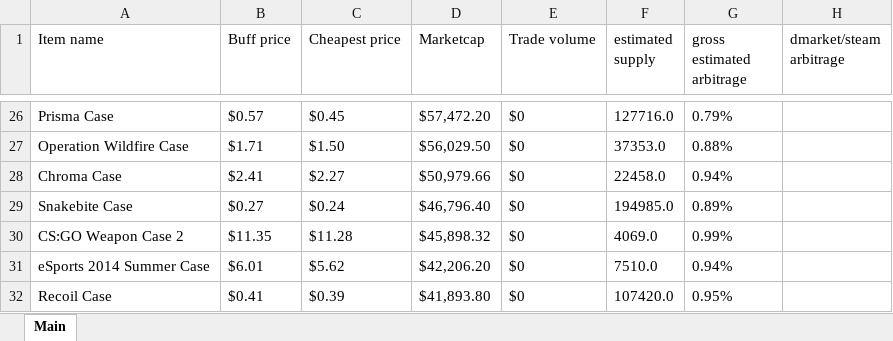
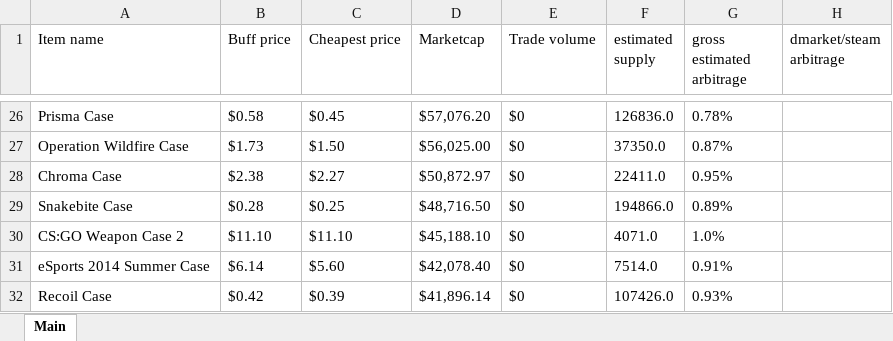
Before and after one commit to felixzabb/pricmpire_web_scraper, an Excel workbook: [3]any_run_saves/onlycases.xlsx, sheet Main, drawn as a sheet; only a part is shown, gaps mark what is left out; values as stored, in another font and other column widths than the file's, no borders; the diff covers the shown part only; the diff names each change by its address in the sheet, - before the commit and + after, or states it on an @@ line.

```diff
--- a/[3]any_run_saves/onlycases.xlsx (sheet Main)
+++ b/[3]any_run_saves/onlycases.xlsx (sheet Main)
-B26 (Buff price): $0.57
+B26 (Buff price): $0.58
-D26 (Marketcap): $57,472.20
+D26 (Marketcap): $57,076.20
-F26 (estimated supply): 127716.0
+F26 (estimated supply): 126836.0
-G26 (gross estimated arbitrage): 0.79%
+G26 (gross estimated arbitrage): 0.78%
-B27 (Buff price): $1.71
+B27 (Buff price): $1.73
-D27 (Marketcap): $56,029.50
+D27 (Marketcap): $56,025.00
-F27 (estimated supply): 37353.0
+F27 (estimated supply): 37350.0
-G27 (gross estimated arbitrage): 0.88%
+G27 (gross estimated arbitrage): 0.87%
-B28 (Buff price): $2.41
+B28 (Buff price): $2.38
-D28 (Marketcap): $50,979.66
+D28 (Marketcap): $50,872.97
-F28 (estimated supply): 22458.0
+F28 (estimated supply): 22411.0
-G28 (gross estimated arbitrage): 0.94%
+G28 (gross estimated arbitrage): 0.95%
-B29 (Buff price): $0.27
+B29 (Buff price): $0.28
-C29 (Cheapest price): $0.24
+C29 (Cheapest price): $0.25
-D29 (Marketcap): $46,796.40
+D29 (Marketcap): $48,716.50
-F29 (estimated supply): 194985.0
+F29 (estimated supply): 194866.0
-B30 (Buff price): $11.35
+B30 (Buff price): $11.10
-C30 (Cheapest price): $11.28
+C30 (Cheapest price): $11.10
-D30 (Marketcap): $45,898.32
+D30 (Marketcap): $45,188.10
-F30 (estimated supply): 4069.0
+F30 (estimated supply): 4071.0
-G30 (gross estimated arbitrage): 0.99%
+G30 (gross estimated arbitrage): 1.0%
-B31 (Buff price): $6.01
+B31 (Buff price): $6.14
-C31 (Cheapest price): $5.62
+C31 (Cheapest price): $5.60
-D31 (Marketcap): $42,206.20
+D31 (Marketcap): $42,078.40
-F31 (estimated supply): 7510.0
+F31 (estimated supply): 7514.0
-G31 (gross estimated arbitrage): 0.94%
+G31 (gross estimated arbitrage): 0.91%
-B32 (Buff price): $0.41
+B32 (Buff price): $0.42
-D32 (Marketcap): $41,893.80
+D32 (Marketcap): $41,896.14
-F32 (estimated supply): 107420.0
+F32 (estimated supply): 107426.0
-G32 (gross estimated arbitrage): 0.95%
+G32 (gross estimated arbitrage): 0.93%
```
Also changed, not shown: 5 added rows, 5 removed rows and 112 edited cells elsewhere in this sheet, 3 other files.
